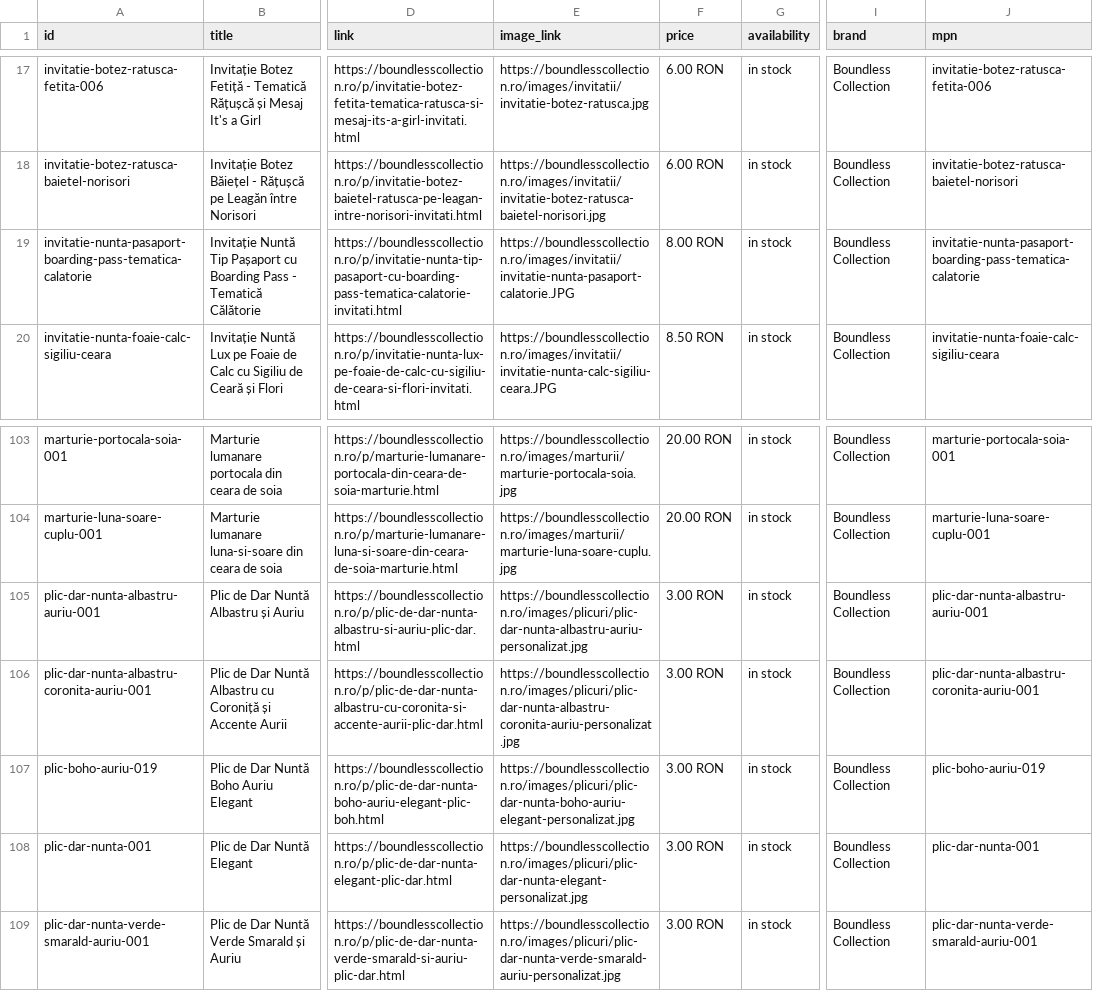
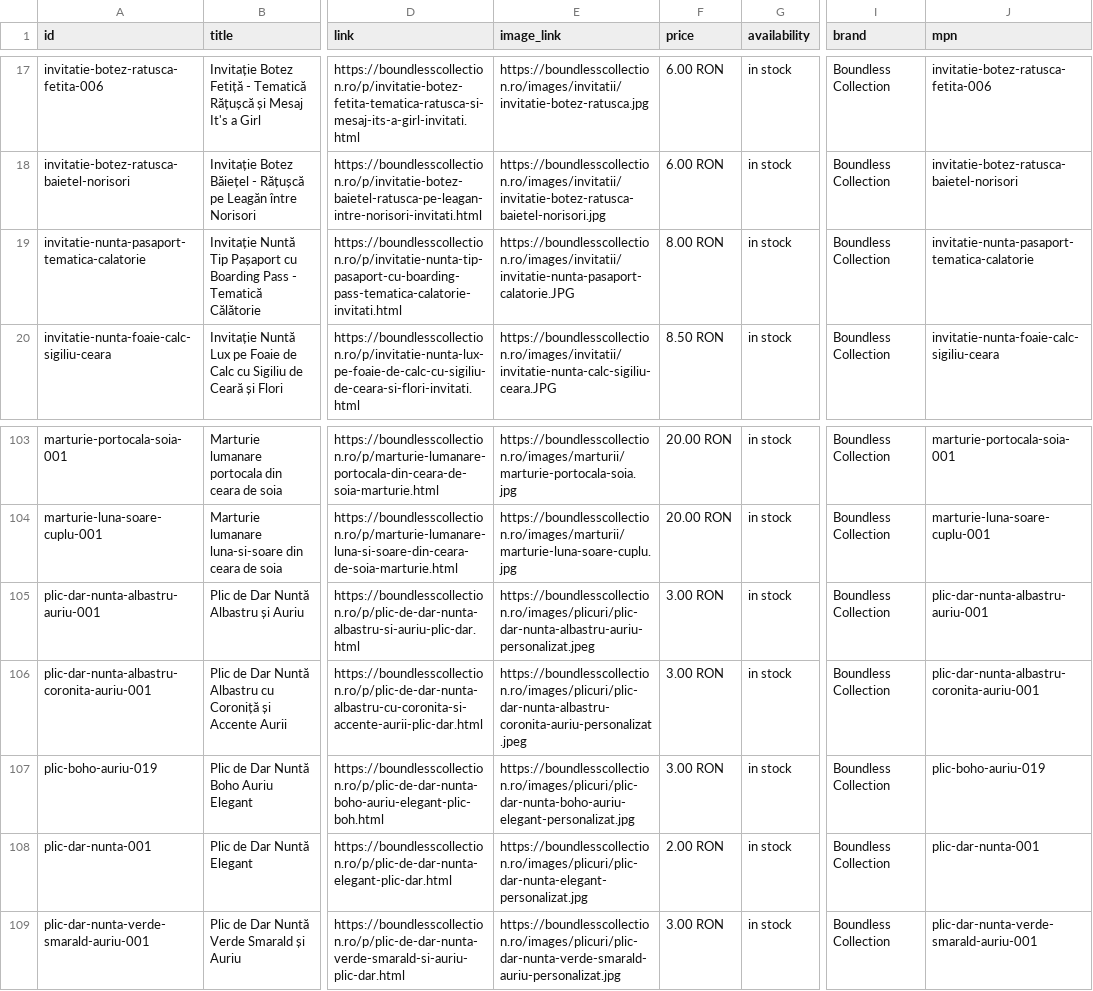
Before and after one commit to ionitadelia2-hub/boundlesscollection-site, a CSV file: public/feeds/products-merchant.csv, drawn as a sheet; only a part is shown, gaps mark what is left out; the diff names each change by its address in the sheet, - before the commit and + after, or states it on an @@ line.

```diff
--- a/public/feeds/products-merchant.csv
+++ b/public/feeds/products-merchant.csv
-A19 (id): invitatie-nunta-pasaport-boarding-pass-tematica-calatorie
+A19 (id): invitatie-nunta-pasaport-tematica-calatorie
-J19 (mpn): invitatie-nunta-pasaport-boarding-pass-tematica-calatorie
+J19 (mpn): invitatie-nunta-pasaport-tematica-calatorie
-E105 (image_link): https://boundlesscollection.ro/images/plicuri/plic-dar-nunta-albastru-auriu-personalizat.jpg
+E105 (image_link): https://boundlesscollection.ro/images/plicuri/plic-dar-nunta-albastru-auriu-personalizat.jpeg
-E106 (image_link): https://boundlesscollection.ro/images/plicuri/plic-dar-nunta-albastru-coronita-auriu-personalizat.jpg
+E106 (image_link): https://boundlesscollection.ro/images/plicuri/plic-dar-nunta-albastru-coronita-auriu-personalizat.jpeg
-F108 (price): 3.00 RON
+F108 (price): 2.00 RON
```
Also changed, not shown: content/products.csv, public/content/products.csv, 6 other files.
